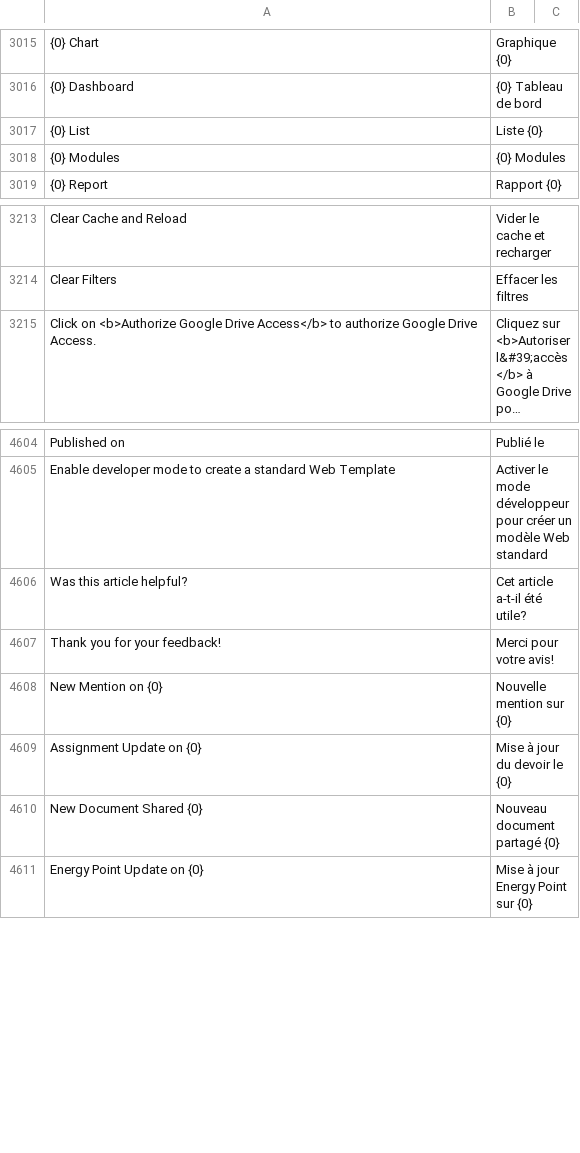
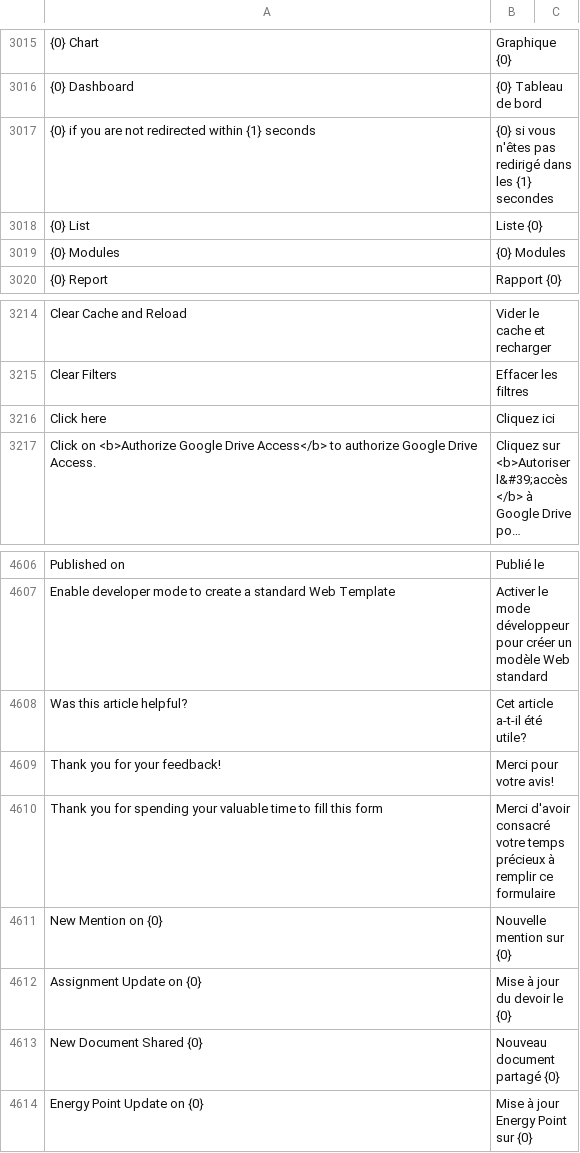
Before and after one commit to Dinext-pro/dinext_platform, a CSV file: frappe/translations/fr.csv, drawn as a sheet; only a part is shown, gaps mark what is left out; long unchanged cells end in …; the diff names each change by its address in the sheet, - before the commit and + after, or states it on an @@ line.

```diff
--- a/frappe/translations/fr.csv
+++ b/frappe/translations/fr.csv
+row 3017: {0} if you are not redirected within {1} seconds | {0} si vous n'êtes pas redirigé dans les {1} secondes
+row 3216: Click here | Cliquez ici
+row 4610: Thank you for spending your valuable time to fill this form | Merci d'avoir consacré votre temps précieux à remplir ce formulaire
```
Also changed, not shown: frappe/translations/de.csv, frappe/translations/es.csv, 2 other files.
